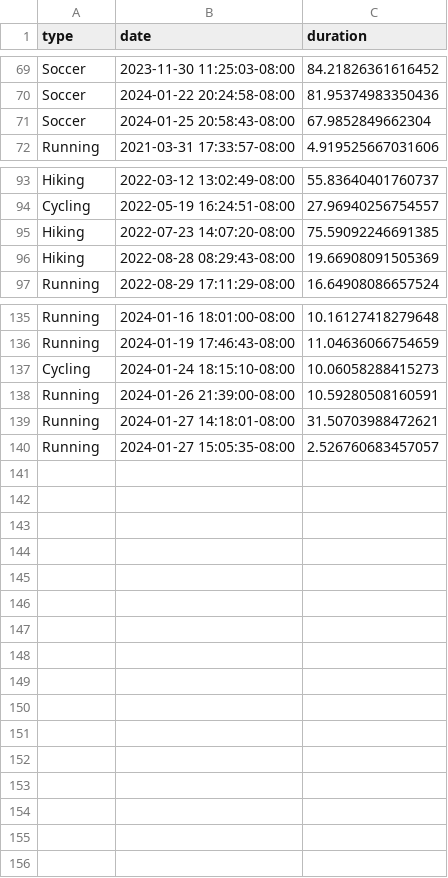
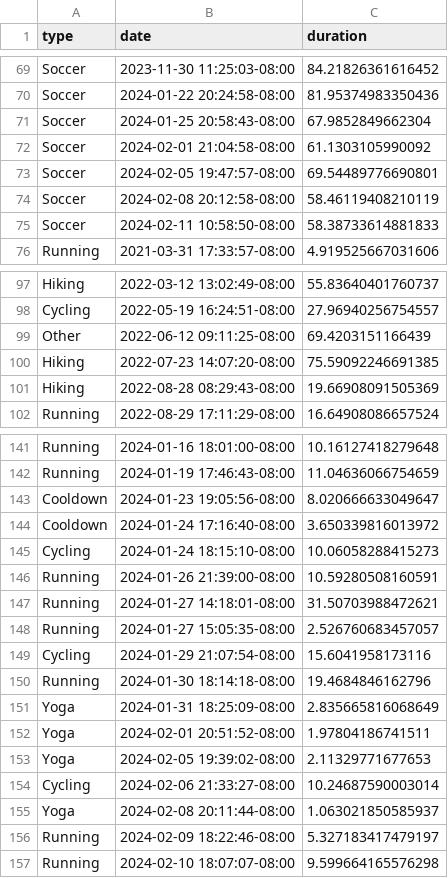
Before and after one commit to joel-becker/life-dashboard, a CSV file: data/non_weightlifting_exercise_data.csv, drawn as a sheet; only a part is shown, gaps mark what is left out; the diff covers the shown part only.

Commit message:
add non-exercise goal to main

```diff
--- a/data/non_weightlifting_exercise_data.csv
+++ b/data/non_weightlifting_exercise_data.csv
@@ -71,2 +71,6 @@ Soccer,2024-01-22 20:24:58-08:00,81.95374983350436
 Soccer,2024-01-25 20:58:43-08:00,67.9852849662304
+Soccer,2024-02-01 21:04:58-08:00,61.1303105990092
+Soccer,2024-02-05 19:47:57-08:00,69.54489776690801
+Soccer,2024-02-08 20:12:58-08:00,58.46119408210119
+Soccer,2024-02-11 10:58:50-08:00,58.38733614881833
 Running,2021-03-31 17:33:57-08:00,4.919525667031606
@@ -94,2 +98,3 @@ Hiking,2022-03-12 13:02:49-08:00,55.83640401760737
 Cycling,2022-05-19 16:24:51-08:00,27.96940256754557
+Other,2022-06-12 09:11:25-08:00,69.4203151166439
 Hiking,2022-07-23 14:07:20-08:00,75.59092246691385
@@ -136,2 +142,4 @@ Running,2024-01-16 18:01:00-08:00,10.16127418279648
 Running,2024-01-19 17:46:43-08:00,11.04636066754659
+Cooldown,2024-01-23 19:05:56-08:00,8.020666633049647
+Cooldown,2024-01-24 17:16:40-08:00,3.650339816013972
 Cycling,2024-01-24 18:15:10-08:00,10.06058288415273
@@ -140 +148,10 @@ Running,2024-01-27 14:18:01-08:00,31.50703988472621
 Running,2024-01-27 15:05:35-08:00,2.526760683457057
+Cycling,2024-01-29 21:07:54-08:00,15.6041958173116
+Running,2024-01-30 18:14:18-08:00,19.4684846162796
+Yoga,2024-01-31 18:25:09-08:00,2.835665816068649
+Yoga,2024-02-01 20:51:52-08:00,1.97804186741511
+Yoga,2024-02-05 19:39:02-08:00,2.11329771677653
+Cycling,2024-02-06 21:33:27-08:00,10.24687590003014
+Yoga,2024-02-08 20:11:44-08:00,1.063021850585937
+Running,2024-02-09 18:22:46-08:00,5.327183417479197
+Running,2024-02-10 18:07:07-08:00,9.599664165576298
```
Also changed, not shown: 1 added row elsewhere in this file, data/volume_data.csv, data/weight_data.csv, 4 other files.
